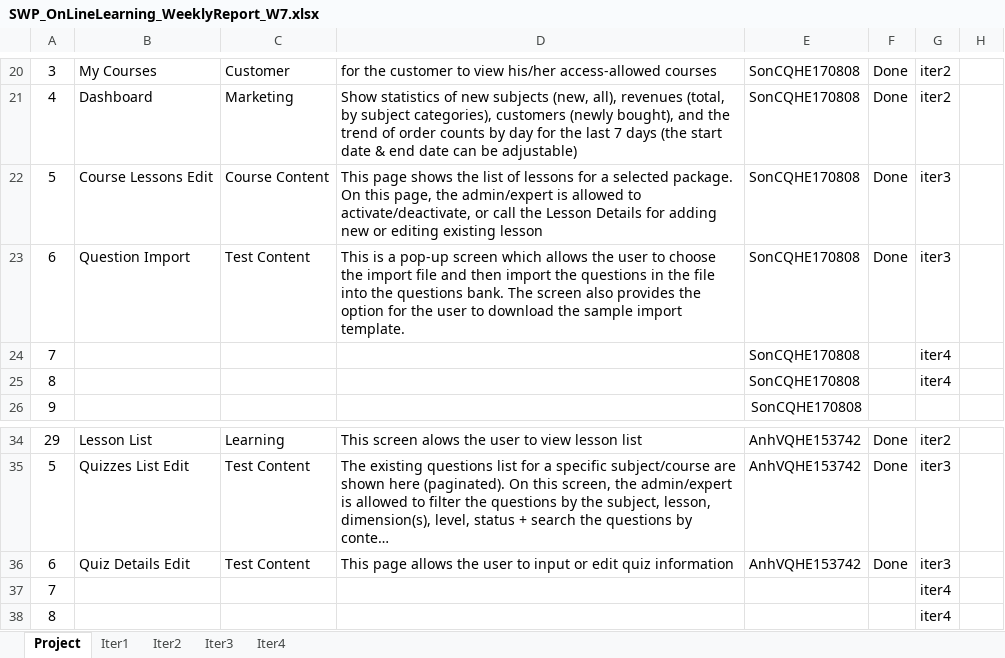
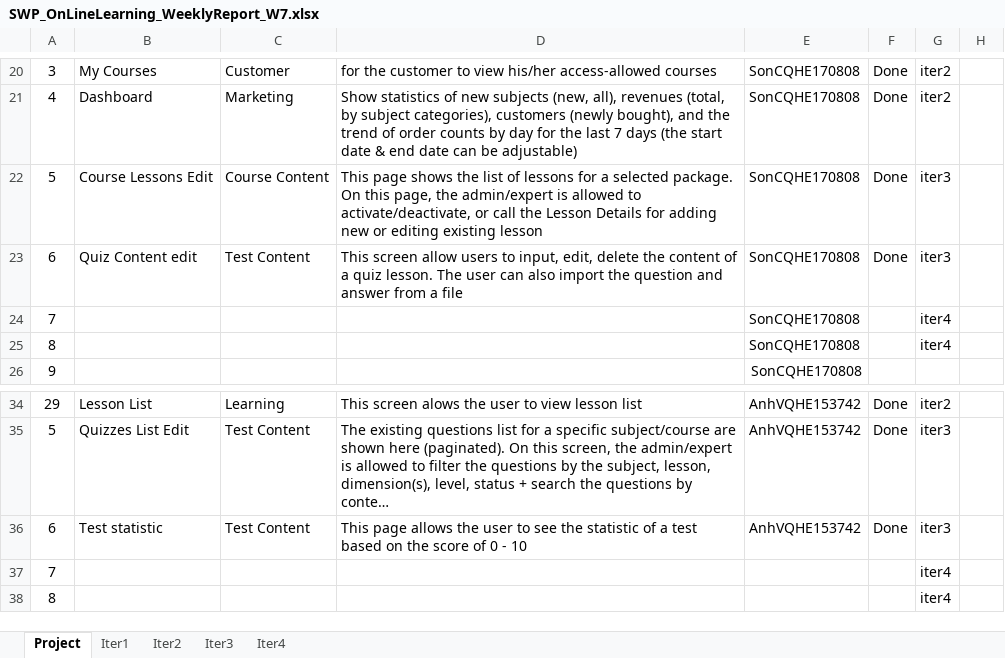
Before and after one commit to manhpthe170244/SWP391-Group4-OnlineLearningSystem, an Excel workbook: SWP/Week7/Docs/SWP_OnLineLearning_WeeklyReport_W7.xlsx, sheet Project, drawn as a sheet; only a part is shown, gaps mark what is left out; long unchanged cells end in …; values as stored, in another font and other column widths than the file's, no borders; the diff names each change by its address in the sheet, - before the commit and + after, or states it on an @@ line.

Commit message:
sua phan cong man hinh nhom son

```diff
--- a/SWP/Week7/Docs/SWP_OnLineLearning_WeeklyReport_W7.xlsx (sheet Project)
+++ b/SWP/Week7/Docs/SWP_OnLineLearning_WeeklyReport_W7.xlsx (sheet Project)
-B23: Question Import
+B23: Quiz Content edit
-D23: This is a pop-up screen which allows the user to choose the import file and then import the questions in the file into the questions bank. The screen also provides the option for the user to download the sample import template.
+D23: This screen allow users to input, edit, delete the content of a quiz lesson. The user can also import the question and answer from a file
-B36: Quiz Details Edit
+B36: Test statistic
-D36: …user to input or edit quiz information
+D36: …user to see the statistic of a test based on the score of 0 - 10
```
